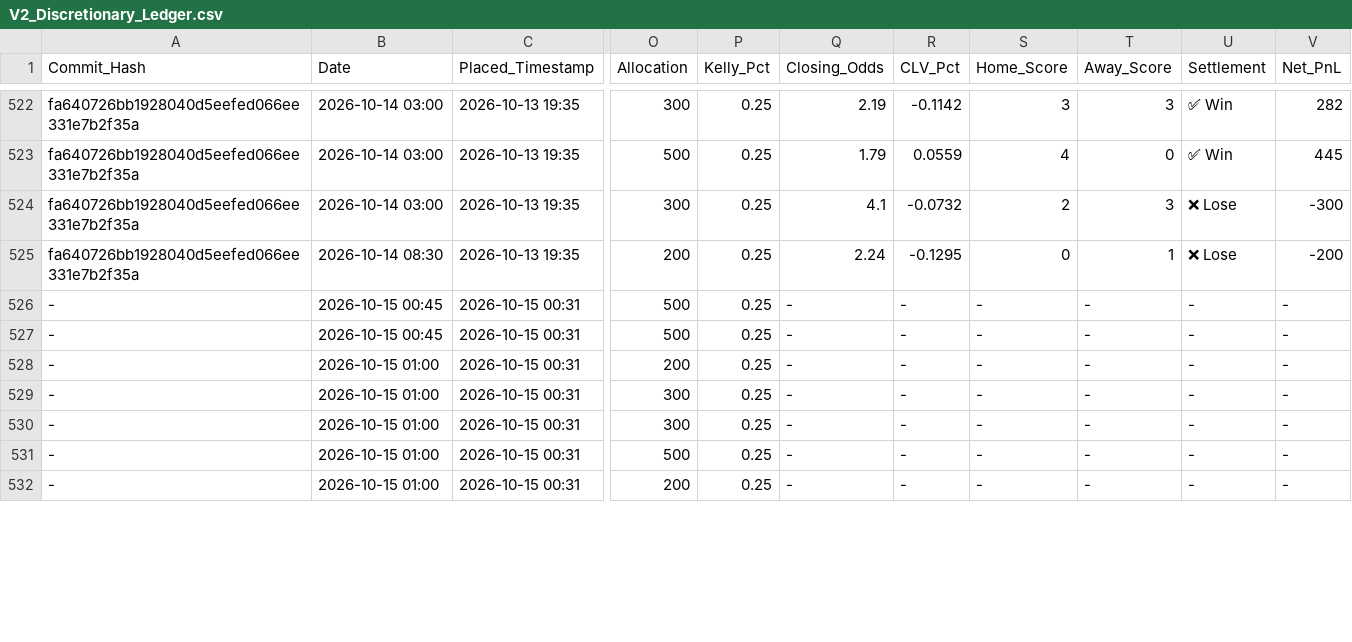
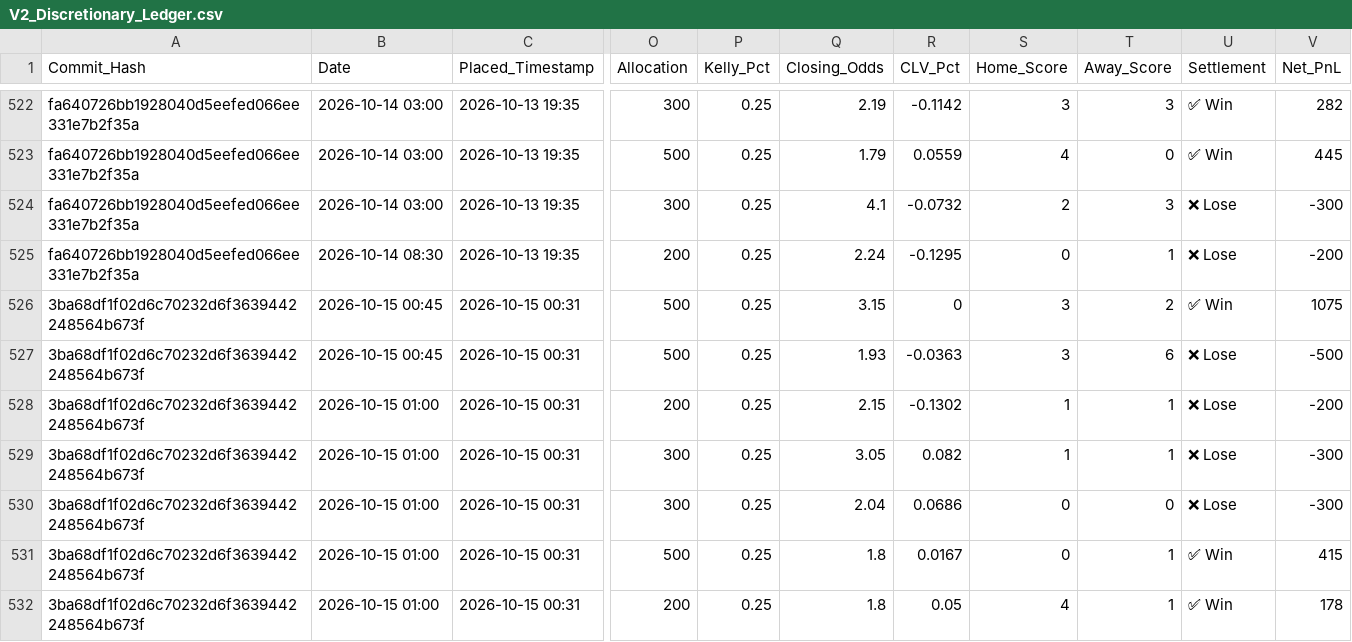
Before and after one commit to ethan-0625/MCO-Sports-Alpha-Research, a CSV file: V2_Discretionary_Ledger.csv, drawn as a sheet; only a part is shown, gaps mark what is left out; the diff covers the shown part only; the diff names each change by its address in the sheet, - before the commit and + after, or states it on an @@ line.

Commit message:
Update V2_Discretionary_Ledger.csv

```diff
--- a/V2_Discretionary_Ledger.csv
+++ b/V2_Discretionary_Ledger.csv
-A526:A532 (Commit_Hash): -
+A526:A532 (Commit_Hash): 3ba68df1f02d6c70232d6f3639442248564b673f
-Q526 (Closing_Odds): -
+Q526 (Closing_Odds): 3.15
-R526 (CLV_Pct): -
+R526 (CLV_Pct): 0
-S526:S527 (Home_Score): -
+S526:S527 (Home_Score): 3
-T526 (Away_Score): -
+T526 (Away_Score): 2
-U526 (Settlement): -
+U526 (Settlement): ✅ Win
-V526 (Net_PnL): -
+V526 (Net_PnL): 1075
-Q527 (Closing_Odds): -
+Q527 (Closing_Odds): 1.93
-R527 (CLV_Pct): -
+R527 (CLV_Pct): -0.0363
-T527 (Away_Score): -
+T527 (Away_Score): 6
-U527:U530 (Settlement): -
+U527:U530 (Settlement): ❌ Lose
-V527 (Net_PnL): -
+V527 (Net_PnL): -500
-Q528 (Closing_Odds): -
+Q528 (Closing_Odds): 2.15
-R528 (CLV_Pct): -
+R528 (CLV_Pct): -0.1302
-S528:S529 (Home_Score): -
+S528:S529 (Home_Score): 1
-T528:T529 (Away_Score): -
+T528:T529 (Away_Score): 1
-V528 (Net_PnL): -
+V528 (Net_PnL): -200
-Q529 (Closing_Odds): -
+Q529 (Closing_Odds): 3.05
-R529 (CLV_Pct): -
+R529 (CLV_Pct): 0.082
-V529:V530 (Net_PnL): -
+V529:V530 (Net_PnL): -300
-Q530 (Closing_Odds): -
+Q530 (Closing_Odds): 2.04
-R530 (CLV_Pct): -
+R530 (CLV_Pct): 0.0686
-S530:S531 (Home_Score): -
+S530:S531 (Home_Score): 0
-T530 (Away_Score): -
+T530 (Away_Score): 0
-Q531:Q532 (Closing_Odds): -
+Q531:Q532 (Closing_Odds): 1.8
-R531 (CLV_Pct): -
+R531 (CLV_Pct): 0.0167
-T531:T532 (Away_Score): -
+T531:T532 (Away_Score): 1
-U531:U532 (Settlement): -
+U531:U532 (Settlement): ✅ Win
-V531 (Net_PnL): -
+V531 (Net_PnL): 415
-R532 (CLV_Pct): -
+R532 (CLV_Pct): 0.05
-S532 (Home_Score): -
+S532 (Home_Score): 4
-V532 (Net_PnL): -
+V532 (Net_PnL): 178
```
Also changed, not shown: 84 edited cells elsewhere in this file.
